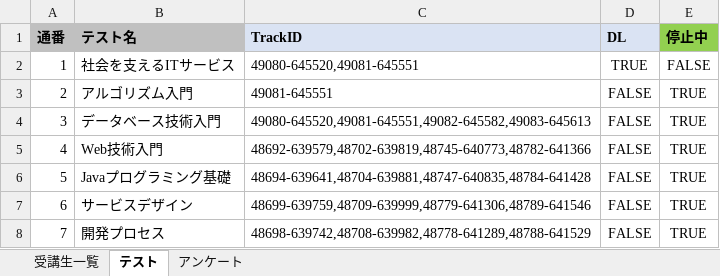
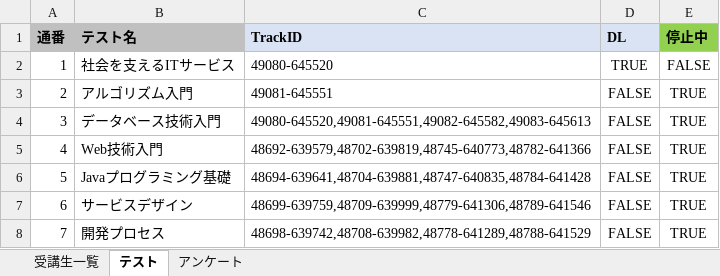
Before and after one commit to nishida2073/project_management, an Excel workbook: tool/track-aggregator/clients/地域共催-2026.xlsx, sheet テスト, drawn as a sheet; values as stored, in another font and other column widths than the file's, no borders; the diff names each change by its address in the sheet, - before the commit and + after, or states it on an @@ line.

```diff
--- a/tool/track-aggregator/clients/地域共催-2026.xlsx (sheet テスト)
+++ b/tool/track-aggregator/clients/地域共催-2026.xlsx (sheet テスト)
-C2 (TrackID): 49080-645520,49081-645551
+C2 (TrackID): 49080-645520
```
Also changed, not shown: sheet アンケート, 6 other files.
